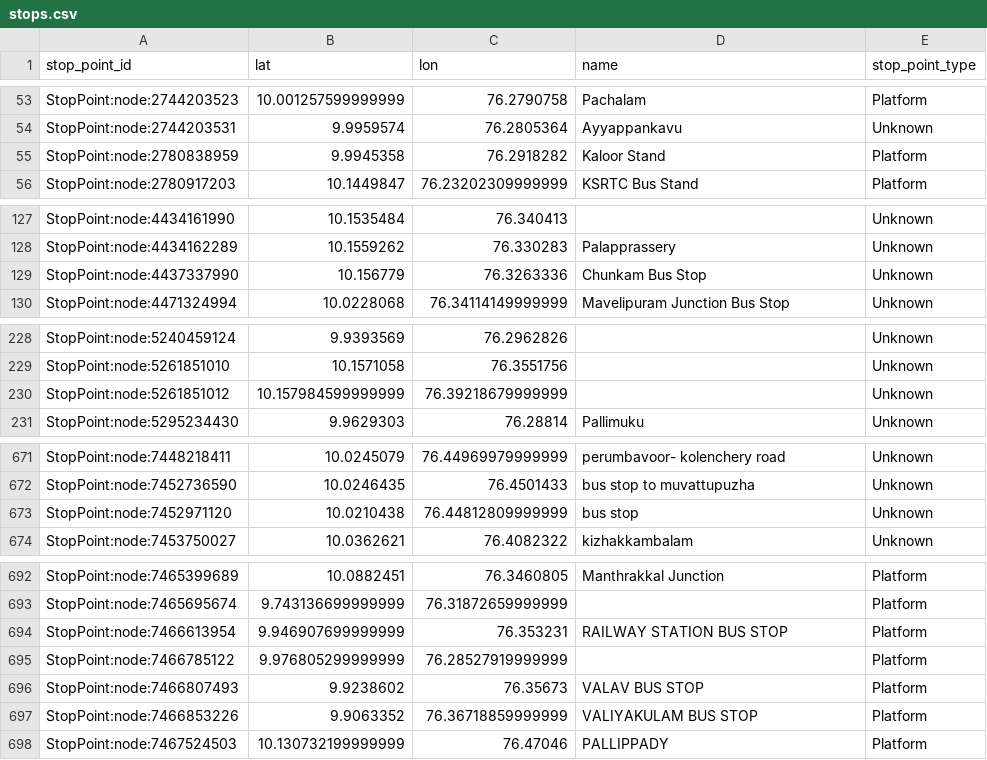
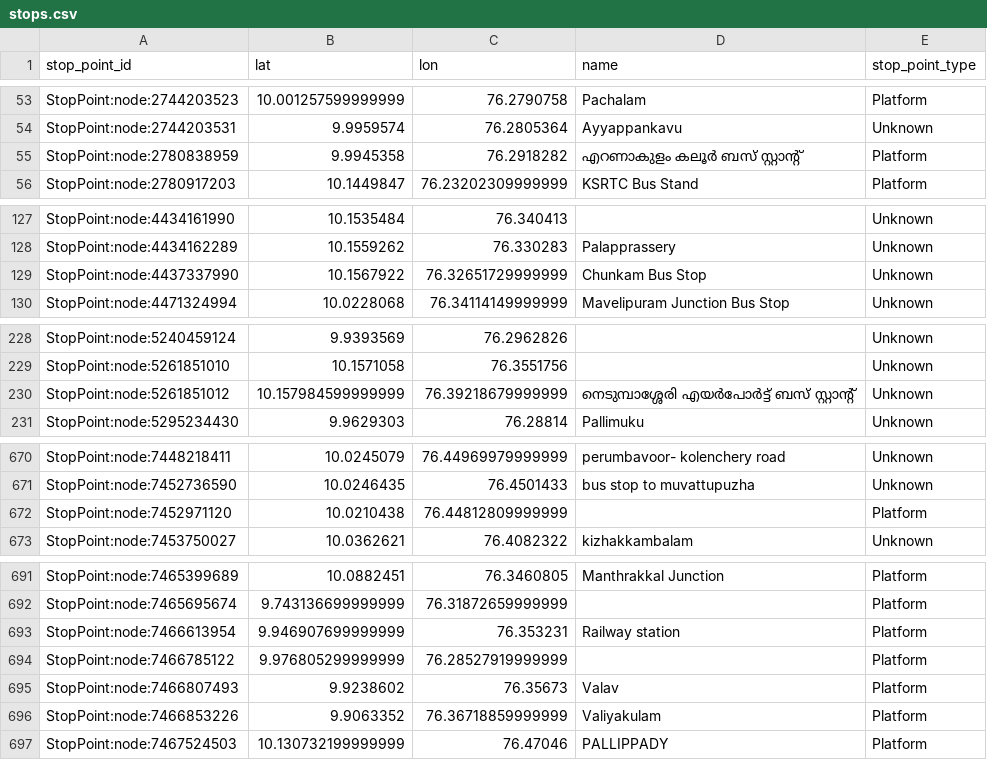
Before and after one commit to Jungle-Bus/KochiTransport_geom_ci, a CSV file: stops.csv, drawn as a sheet; only a part is shown, gaps mark what is left out; the diff covers the shown part only.

```diff
--- a/stops.csv
+++ b/stops.csv
@@ -54,3 +54,3 @@ StopPoint:node:2744203523,10.001257599999999,76.2790758,Pachalam,Platform
 StopPoint:node:2744203531,9.9959574,76.2805364,Ayyappankavu,Unknown
-StopPoint:node:2780838959,9.9945358,76.2918282,Kaloor Stand,Platform
+StopPoint:node:2780838959,9.9945358,76.2918282,എറണാകുളം കലൂർ ബസ് സ്റ്റാന്റ്,Platform
 StopPoint:node:2780917203,10.1449847,76.23202309999999,KSRTC Bus Stand,Platform
@@ -128,3 +128,3 @@ StopPoint:node:4434161990,10.1535484,76.340413,,Unknown
 StopPoint:node:4434162289,10.1559262,76.330283,Palapprassery,Unknown
-StopPoint:node:4437337990,10.156779,76.3263336,Chunkam Bus Stop,Unknown
+StopPoint:node:4437337990,10.1567922,76.32651729999999,Chunkam Bus Stop,Unknown
 StopPoint:node:4471324994,10.0228068,76.34114149999999,Mavelipuram Junction Bus Stop,Unknown
@@ -229,3 +229,3 @@ StopPoint:node:5240459124,9.9393569,76.2962826,,Unknown
 StopPoint:node:5261851010,10.1571058,76.3551756,,Unknown
-StopPoint:node:5261851012,10.157984599999999,76.39218679999999,,Unknown
+StopPoint:node:5261851012,10.157984599999999,76.39218679999999,നെടുമ്പാശ്ശേരി എയർപോർട്ട് ബസ് സ്റ്റാന്റ്,Unknown
 StopPoint:node:5295234430,9.9629303,76.28814,Pallimuku,Unknown
@@ -672,3 +671,3 @@ StopPoint:node:7448218411,10.0245079,76.44969979999999,perumbavoor- kolenchery r
 StopPoint:node:7452736590,10.0246435,76.4501433,bus stop to muvattupuzha,Unknown
-StopPoint:node:7452971120,10.0210438,76.44812809999999,bus stop,Unknown
+StopPoint:node:7452971120,10.0210438,76.44812809999999,,Platform
 StopPoint:node:7453750027,10.0362621,76.4082322,kizhakkambalam,Unknown
@@ -693,6 +692,6 @@ StopPoint:node:7465399689,10.0882451,76.3460805,Manthrakkal Junction,Platform
 StopPoint:node:7465695674,9.743136699999999,76.31872659999999,,Platform
-StopPoint:node:7466613954,9.946907699999999,76.353231,RAILWAY STATION BUS STOP,Platform
+StopPoint:node:7466613954,9.946907699999999,76.353231,Railway station,Platform
 StopPoint:node:7466785122,9.976805299999999,76.28527919999999,,Platform
-StopPoint:node:7466807493,9.9238602,76.35673,VALAV BUS STOP,Platform
-StopPoint:node:7466853226,9.9063352,76.36718859999999,VALIYAKULAM BUS STOP,Platform
+StopPoint:node:7466807493,9.9238602,76.35673,Valav,Platform
+StopPoint:node:7466853226,9.9063352,76.36718859999999,Valiyakulam,Platform
 StopPoint:node:7467524503,10.130732199999999,76.47046,PALLIPPADY,Platform
```
Also changed, not shown: 15 added rows, 3 removed rows and 16 edited cells elsewhere in this file, 2 other files.
